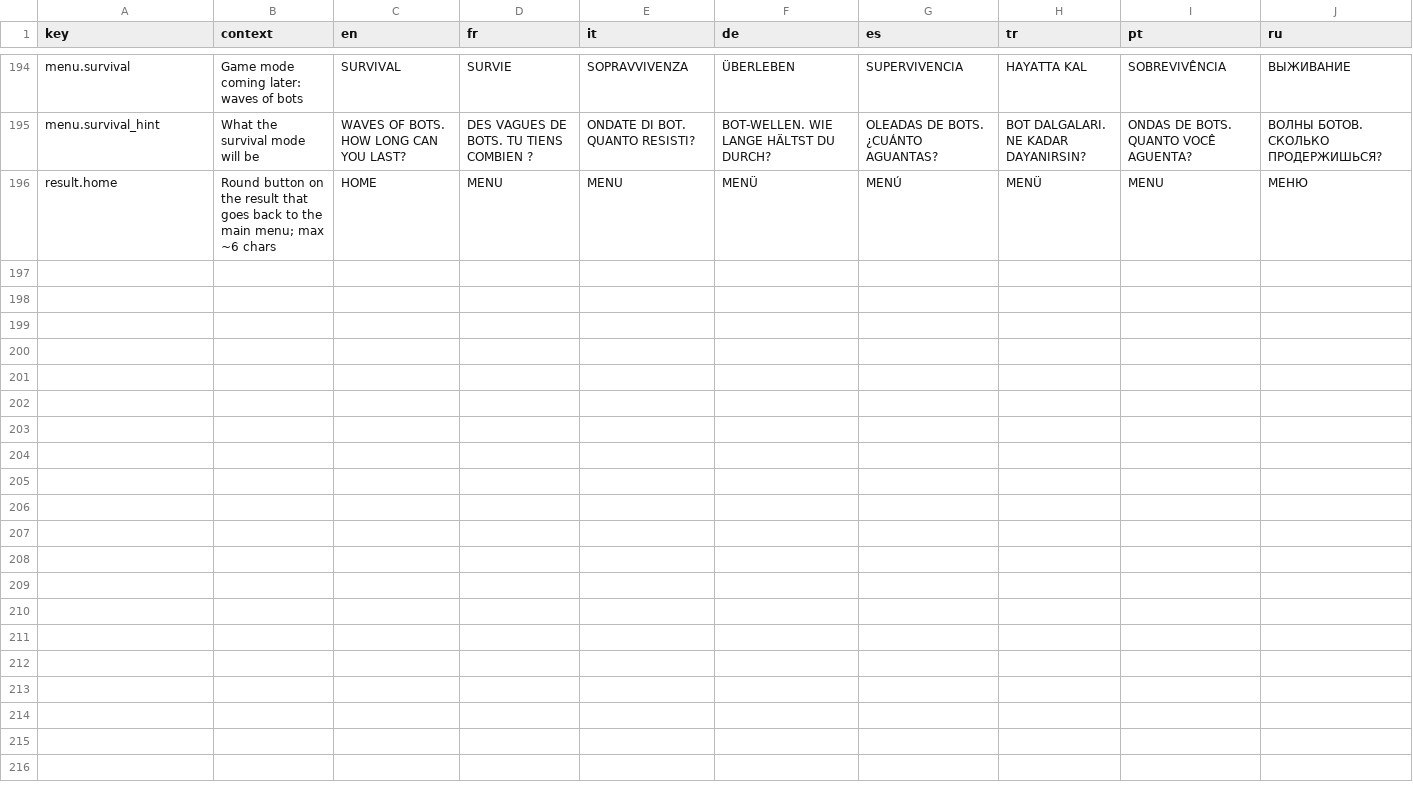
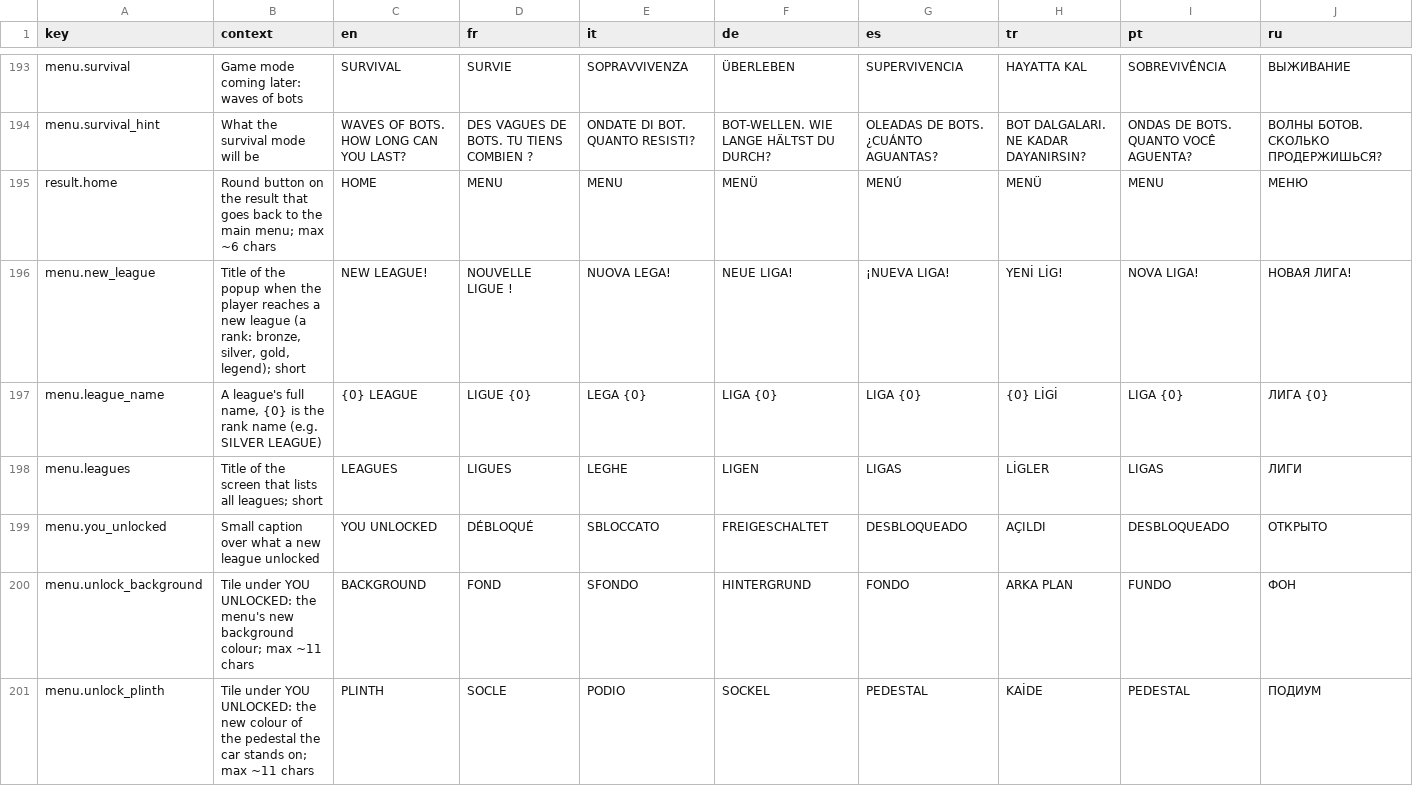
Before and after one commit to Bugord/Poki-Toy-Car-Bumper-Arena, a CSV file: Assets/Localization/strings.csv, drawn as a sheet; only a part is shown, gaps mark what is left out; the diff covers the shown part only; the diff names each change by its address in the sheet, - before the commit and + after, or states it on an @@ line.

Commit message:
Main menu: thinner XP bar and leagues
The XP bar follows the MenuB boards: thinner than the badge, its square
left end under the badge and a round right end, a soft track, a gold
fill with its dark strip and a navy drop of its own; longer in
landscape. The coins match its height.

The PlayerRank tiers become leagues: each tints the menu's sky and the
top of the car's pedestal, the first menu in a new league shows NEW
LEAGUE! (league_seen in storage), and tapping the badge or the bar
opens the leagues list, rows upright and cards wide. The result drops
its NEW RANK! popup. Strings in 8 languages, menu analytics and the
report table, MenuScreenshots for every league.

```diff
--- a/Assets/Localization/strings.csv
+++ b/Assets/Localization/strings.csv
+row 196: menu.new_league | Title of the popup when the player reaches a new league (a rank: bronze, silver, gold, legend); short | NEW LEAGUE! | NOUVELLE LIGUE ! | NUOVA LEGA! | NEUE LIGA! | ¡NUEVA LIGA! | YENİ LİG! | NOVA LIGA! | НОВАЯ ЛИГА!
+row 197: menu.league_name | A league's full name, {0} is the rank name (e.g. SILVER LEAGUE) | {0} LEAGUE | LIGUE {0} | LEGA {0} | LIGA {0} | LIGA {0} | {0} LİGİ | LIGA {0} | ЛИГА {0}
+row 198: menu.leagues | Title of the screen that lists all leagues; short | LEAGUES | LIGUES | LEGHE | LIGEN | LIGAS | LİGLER | LIGAS | ЛИГИ
+row 199: menu.you_unlocked | Small caption over what a new league unlocked | YOU UNLOCKED | DÉBLOQUÉ | SBLOCCATO | FREIGESCHALTET | DESBLOQUEADO | AÇILDI | DESBLOQUEADO | ОТКРЫТО
+row 200: menu.unlock_background | Tile under YOU UNLOCKED: the menu's new background colour; max ~11 chars | BACKGROUND | FOND | SFONDO | HINTERGRUND | FONDO | ARKA PLAN | FUNDO | ФОН
+row 201: menu.unlock_plinth | Tile under YOU UNLOCKED: the new colour of the pedestal the car stands on; max ~11 chars | PLINTH | SOCLE | PODIO | SOCKEL | PEDESTAL | KAİDE | PEDESTAL | ПОДИУМ
```
Also changed, not shown: 6 added rows and 1 removed row elsewhere in this file, 17 other files.
